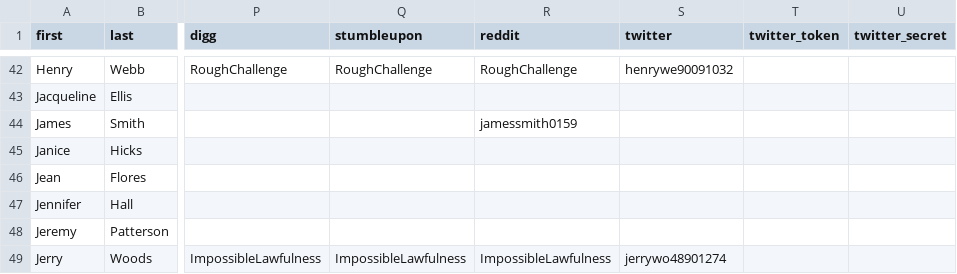
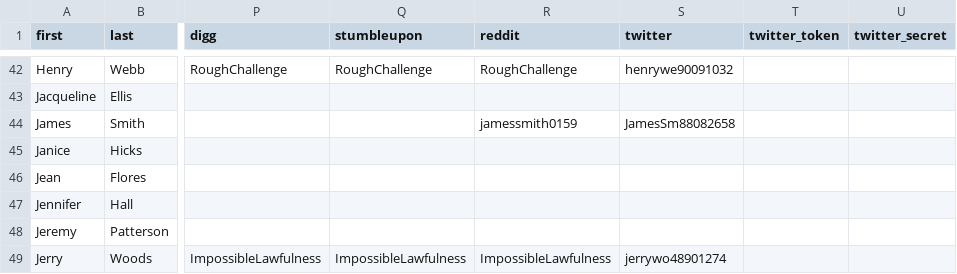
Before and after one commit to gruberjl/workplace, a CSV file: packages/data/people.csv, drawn as a sheet; only a part is shown, gaps mark what is left out; the diff names each change by its address in the sheet, - before the commit and + after, or states it on an @@ line.

Commit message:
added data mining

```diff
--- a/packages/data/people.csv
+++ b/packages/data/people.csv
-S44 (twitter): (empty)
+S44 (twitter): JamesSm88082658
```
Also changed, not shown: packages/data/decision-maker-titles.csv, 6 other files.
